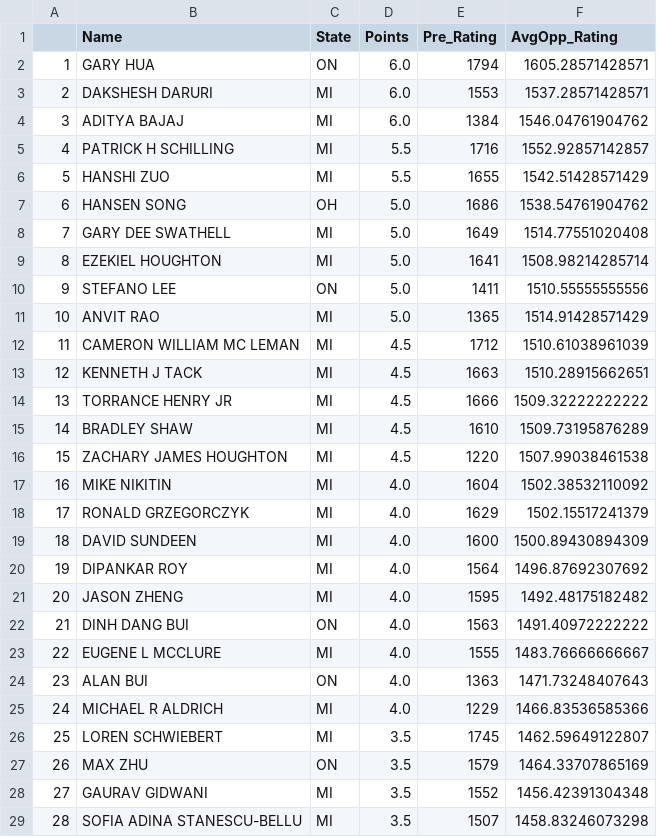
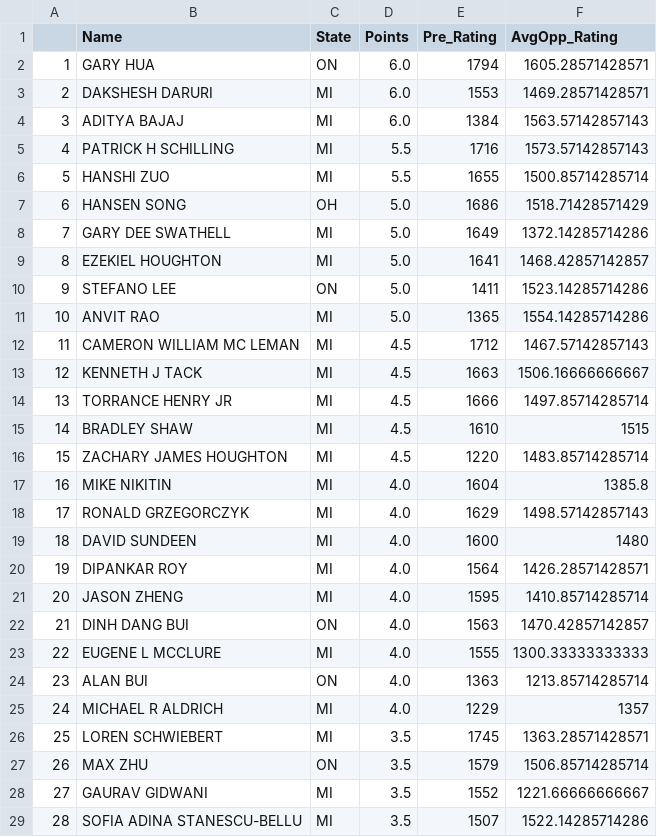
Before and after one commit to JAdames27/DATA-607---Data-Acquisition-and-Management, a CSV file: DATA 607 - Project 1/chess_data.csv, drawn as a sheet; only a part is shown; the diff covers the shown part only.

Commit message:
Add files via upload
Final column values were not accurate.  Code has been updated.

```diff
--- a/DATA 607 - Project 1/chess_data.csv
+++ b/DATA 607 - Project 1/chess_data.csv
@@ -2,28 +2,28 @@
 "1","GARY HUA","ON","6.0",1794,1605.28571428571
-"2","DAKSHESH DARURI","MI","6.0",1553,1537.28571428571
-"3","ADITYA BAJAJ","MI","6.0",1384,1546.04761904762
-"4","PATRICK H SCHILLING","MI","5.5",1716,1552.92857142857
-"5","HANSHI ZUO","MI","5.5",1655,1542.51428571429
-"6","HANSEN SONG","OH","5.0",1686,1538.54761904762
-"7","GARY DEE SWATHELL","MI","5.0",1649,1514.77551020408
-"8","EZEKIEL HOUGHTON","MI","5.0",1641,1508.98214285714
-"9","STEFANO LEE","ON","5.0",1411,1510.55555555556
-"10","ANVIT RAO","MI","5.0",1365,1514.91428571429
-"11","CAMERON WILLIAM MC LEMAN","MI","4.5",1712,1510.61038961039
-"12","KENNETH J TACK","MI","4.5",1663,1510.28915662651
-"13","TORRANCE HENRY JR","MI","4.5",1666,1509.32222222222
-"14","BRADLEY SHAW","MI","4.5",1610,1509.73195876289
-"15","ZACHARY JAMES HOUGHTON","MI","4.5",1220,1507.99038461538
-"16","MIKE NIKITIN","MI","4.0",1604,1502.38532110092
-"17","RONALD GRZEGORCZYK","MI","4.0",1629,1502.15517241379
-"18","DAVID SUNDEEN","MI","4.0",1600,1500.89430894309
-"19","DIPANKAR ROY","MI","4.0",1564,1496.87692307692
-"20","JASON ZHENG","MI","4.0",1595,1492.48175182482
-"21","DINH DANG BUI","ON","4.0",1563,1491.40972222222
-"22","EUGENE L MCCLURE","MI","4.0",1555,1483.76666666667
-"23","ALAN BUI","ON","4.0",1363,1471.73248407643
-"24","MICHAEL R ALDRICH","MI","4.0",1229,1466.83536585366
-"25","LOREN SCHWIEBERT","MI","3.5",1745,1462.59649122807
-"26","MAX ZHU","ON","3.5",1579,1464.33707865169
-"27","GAURAV GIDWANI","MI","3.5",1552,1456.42391304348
-"28","SOFIA ADINA STANESCU-BELLU","MI","3.5",1507,1458.83246073298
+"2","DAKSHESH DARURI","MI","6.0",1553,1469.28571428571
+"3","ADITYA BAJAJ","MI","6.0",1384,1563.57142857143
+"4","PATRICK H SCHILLING","MI","5.5",1716,1573.57142857143
+"5","HANSHI ZUO","MI","5.5",1655,1500.85714285714
+"6","HANSEN SONG","OH","5.0",1686,1518.71428571429
+"7","GARY DEE SWATHELL","MI","5.0",1649,1372.14285714286
+"8","EZEKIEL HOUGHTON","MI","5.0",1641,1468.42857142857
+"9","STEFANO LEE","ON","5.0",1411,1523.14285714286
+"10","ANVIT RAO","MI","5.0",1365,1554.14285714286
+"11","CAMERON WILLIAM MC LEMAN","MI","4.5",1712,1467.57142857143
+"12","KENNETH J TACK","MI","4.5",1663,1506.16666666667
+"13","TORRANCE HENRY JR","MI","4.5",1666,1497.85714285714
+"14","BRADLEY SHAW","MI","4.5",1610,1515
+"15","ZACHARY JAMES HOUGHTON","MI","4.5",1220,1483.85714285714
+"16","MIKE NIKITIN","MI","4.0",1604,1385.8
+"17","RONALD GRZEGORCZYK","MI","4.0",1629,1498.57142857143
+"18","DAVID SUNDEEN","MI","4.0",1600,1480
+"19","DIPANKAR ROY","MI","4.0",1564,1426.28571428571
+"20","JASON ZHENG","MI","4.0",1595,1410.85714285714
+"21","DINH DANG BUI","ON","4.0",1563,1470.42857142857
+"22","EUGENE L MCCLURE","MI","4.0",1555,1300.33333333333
+"23","ALAN BUI","ON","4.0",1363,1213.85714285714
+"24","MICHAEL R ALDRICH","MI","4.0",1229,1357
+"25","LOREN SCHWIEBERT","MI","3.5",1745,1363.28571428571
+"26","MAX ZHU","ON","3.5",1579,1506.85714285714
+"27","GAURAV GIDWANI","MI","3.5",1552,1221.66666666667
+"28","SOFIA ADINA STANESCU-BELLU","MI","3.5",1507,1522.14285714286
```
Also changed, not shown: 36 edited cells elsewhere in this file, 2 other files.
